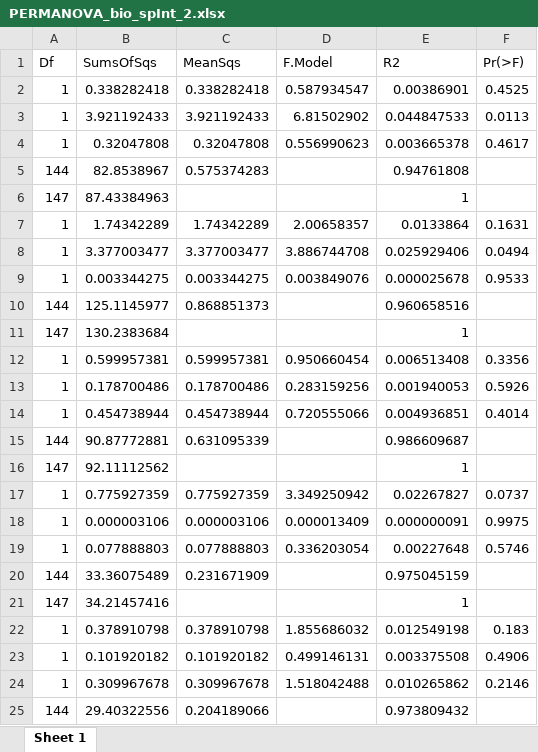
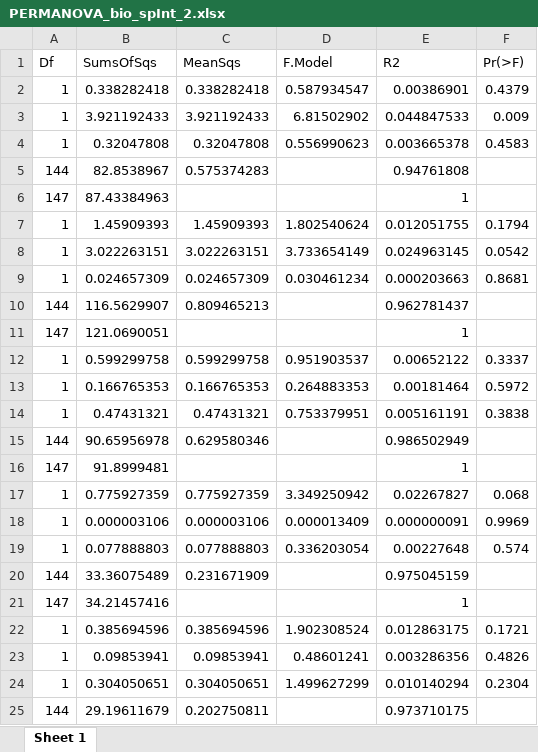
Before and after one commit to Sara-FH/UVC_DOVS_Galapagos, an Excel workbook: Tables/PERMANOVA_bio_spInt_2.xlsx, sheet Sheet 1, drawn as a sheet; only a part is shown; values as stored, in another font and other column widths than the file's, no borders; removed rows and columns are numbered as before the commit, all else as after; the diff covers the shown part only; the diff names each change by its address in the sheet, - before the commit and + after, or states it on an @@ line.

Commit message:
Tables remade due to rerun of calculations, p-values changes slightly due to permutations so new tables are saved.

```diff
--- a/Tables/PERMANOVA_bio_spInt_2.xlsx (sheet Sheet 1)
+++ b/Tables/PERMANOVA_bio_spInt_2.xlsx (sheet Sheet 1)
-F2 (Pr(>F)): 0.4525
+F2 (Pr(>F)): 0.4379
-F3 (Pr(>F)): 0.0113
+F3 (Pr(>F)): 0.009
-F4 (Pr(>F)): 0.4617
+F4 (Pr(>F)): 0.4583
-row 7: 1 | 1.74342289 | 1.74342289 | 2.00658357 | 0.0133864 | 0.1631
-row 8: 1 | 3.377003477 | 3.377003477 | 3.886744708 | 0.025929406 | 0.0494
-row 9: 1 | 0.003344275 | 0.003344275 | 0.003849076 | 0.000025678 | 0.9533
-row 10: 144 | 125.1145977 | 0.868851373 |  | 0.960658516
+row 7: 1 | 1.45909393 | 1.45909393 | 1.802540624 | 0.012051755 | 0.1794
+row 8: 1 | 3.022263151 | 3.022263151 | 3.733654149 | 0.024963145 | 0.0542
+row 9: 1 | 0.024657309 | 0.024657309 | 0.030461234 | 0.000203663 | 0.8681
+row 10: 144 | 116.5629907 | 0.809465213 |  | 0.962781437
-B11 (SumsOfSqs): 130.2383684
+B11 (SumsOfSqs): 121.0690051
-row 12: 1 | 0.599957381 | 0.599957381 | 0.950660454 | 0.006513408 | 0.3356
-row 13: 1 | 0.178700486 | 0.178700486 | 0.283159256 | 0.001940053 | 0.5926
-row 14: 1 | 0.454738944 | 0.454738944 | 0.720555066 | 0.004936851 | 0.4014
-row 15: 144 | 90.87772881 | 0.631095339 |  | 0.986609687
+row 12: 1 | 0.599299758 | 0.599299758 | 0.951903537 | 0.00652122 | 0.3337
+row 13: 1 | 0.166765353 | 0.166765353 | 0.264883353 | 0.00181464 | 0.5972
+row 14: 1 | 0.47431321 | 0.47431321 | 0.753379951 | 0.005161191 | 0.3838
+row 15: 144 | 90.65956978 | 0.629580346 |  | 0.986502949
-B16 (SumsOfSqs): 92.11112562
+B16 (SumsOfSqs): 91.8999481
-F17 (Pr(>F)): 0.0737
+F17 (Pr(>F)): 0.068
-F18 (Pr(>F)): 0.9975
+F18 (Pr(>F)): 0.9969
-F19 (Pr(>F)): 0.5746
+F19 (Pr(>F)): 0.574
-row 22: 1 | 0.378910798 | 0.378910798 | 1.855686032 | 0.012549198 | 0.183
-row 23: 1 | 0.101920182 | 0.101920182 | 0.499146131 | 0.003375508 | 0.4906
-row 24: 1 | 0.309967678 | 0.309967678 | 1.518042488 | 0.010265862 | 0.2146
-row 25: 144 | 29.40322556 | 0.204189066 |  | 0.973809432
+row 22: 1 | 0.385694596 | 0.385694596 | 1.902308524 | 0.012863175 | 0.1721
+row 23: 1 | 0.09853941 | 0.09853941 | 0.48601241 | 0.003286356 | 0.4826
+row 24: 1 | 0.304050651 | 0.304050651 | 1.499627299 | 0.010140294 | 0.2304
+row 25: 144 | 29.19611679 | 0.202750811 |  | 0.973710175
```
Also changed, not shown: 4 added rows, 4 removed rows and 5 edited cells elsewhere in this sheet, Tables/BETADISPERSION_PCO_biomass_fish.xlsx, Tables/PERMANOVA_PCO_biomass_met.xlsx, 17 other files.
